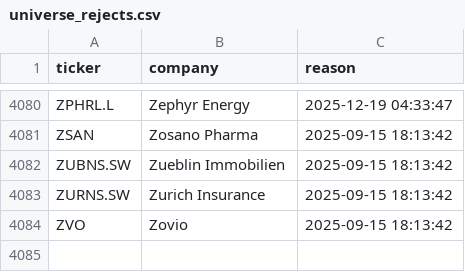
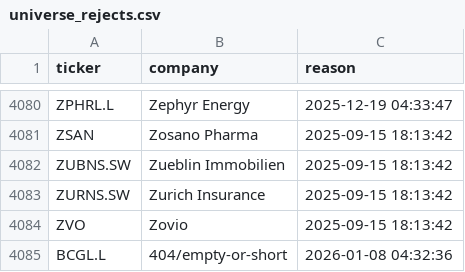
Before and after one commit to andrei1234D/GPT5, a CSV file: data/universe_rejects.csv, drawn as a sheet; only a part is shown, gaps mark what is left out.

```diff
--- a/data/universe_rejects.csv
+++ b/data/universe_rejects.csv
@@ -4084 +4084,2 @@ ZURNS.SW,Zurich Insurance,2025-09-15 18:13:42
 ZVO,Zovio,2025-09-15 18:13:42
+BCGL.L,404/empty-or-short,2026-01-08 04:32:36
```
Also changed, not shown: data/stage1_enhancer_bonus.csv, data/stage1_kept.csv, 4 other files.
